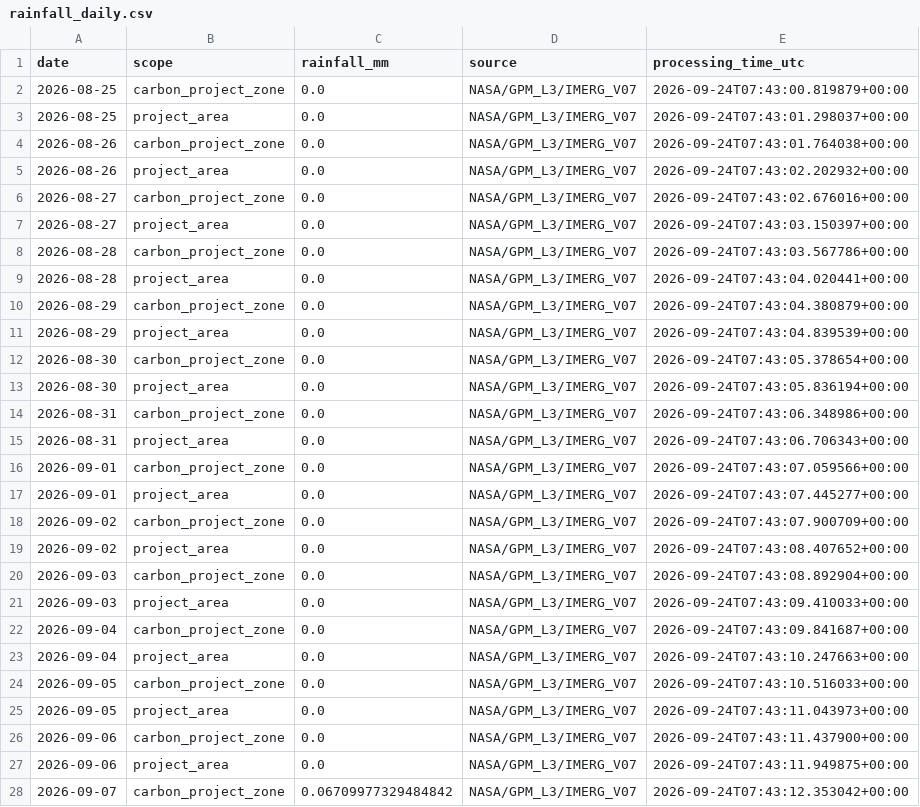
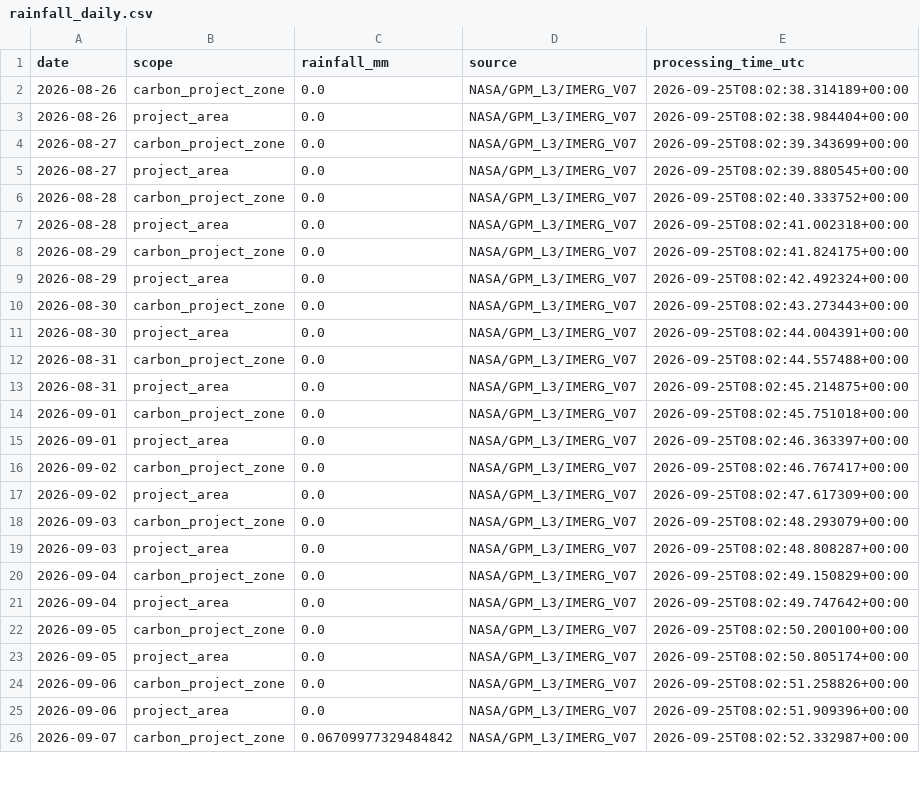
Before and after one commit to datoeltoel/serpro-climate-carbon-monitoring, a CSV file: data/processed/climate/rainfall/rainfall_daily.csv, drawn as a sheet; only a part is shown; the diff covers the shown part only.

```diff
--- a/data/processed/climate/rainfall/rainfall_daily.csv
+++ b/data/processed/climate/rainfall/rainfall_daily.csv
@@ -1,28 +1,26 @@
 date,scope,rainfall_mm,source,processing_time_utc
-2026-08-25,carbon_project_zone,0.0,NASA/GPM_L3/IMERG_V07,2026-09-24T07:43:00.819879+00:00
-2026-08-25,project_area,0.0,NASA/GPM_L3/IMERG_V07,2026-09-24T07:43:01.298037+00:00
-2026-08-26,carbon_project_zone,0.0,NASA/GPM_L3/IMERG_V07,2026-09-24T07:43:01.764038+00:00
-2026-08-26,project_area,0.0,NASA/GPM_L3/IMERG_V07,2026-09-24T07:43:02.202932+00:00
-2026-08-27,carbon_project_zone,0.0,NASA/GPM_L3/IMERG_V07,2026-09-24T07:43:02.676016+00:00
-2026-08-27,project_area,0.0,NASA/GPM_L3/IMERG_V07,2026-09-24T07:43:03.150397+00:00
-2026-08-28,carbon_project_zone,0.0,NASA/GPM_L3/IMERG_V07,2026-09-24T07:43:03.567786+00:00
-2026-08-28,project_area,0.0,NASA/GPM_L3/IMERG_V07,2026-09-24T07:43:04.020441+00:00
-2026-08-29,carbon_project_zone,0.0,NASA/GPM_L3/IMERG_V07,2026-09-24T07:43:04.380879+00:00
-2026-08-29,project_area,0.0,NASA/GPM_L3/IMERG_V07,2026-09-24T07:43:04.839539+00:00
-2026-08-30,carbon_project_zone,0.0,NASA/GPM_L3/IMERG_V07,2026-09-24T07:43:05.378654+00:00
-2026-08-30,project_area,0.0,NASA/GPM_L3/IMERG_V07,2026-09-24T07:43:05.836194+00:00
-2026-08-31,carbon_project_zone,0.0,NASA/GPM_L3/IMERG_V07,2026-09-24T07:43:06.348986+00:00
-2026-08-31,project_area,0.0,NASA/GPM_L3/IMERG_V07,2026-09-24T07:43:06.706343+00:00
-2026-09-01,carbon_project_zone,0.0,NASA/GPM_L3/IMERG_V07,2026-09-24T07:43:07.059566+00:00
-2026-09-01,project_area,0.0,NASA/GPM_L3/IMERG_V07,2026-09-24T07:43:07.445277+00:00
-2026-09-02,carbon_project_zone,0.0,NASA/GPM_L3/IMERG_V07,2026-09-24T07:43:07.900709+00:00
-2026-09-02,project_area,0.0,NASA/GPM_L3/IMERG_V07,2026-09-24T07:43:08.407652+00:00
-2026-09-03,carbon_project_zone,0.0,NASA/GPM_L3/IMERG_V07,2026-09-24T07:43:08.892904+00:00
-2026-09-03,project_area,0.0,NASA/GPM_L3/IMERG_V07,2026-09-24T07:43:09.410033+00:00
-2026-09-04,carbon_project_zone,0.0,NASA/GPM_L3/IMERG_V07,2026-09-24T07:43:09.841687+00:00
-2026-09-04,project_area,0.0,NASA/GPM_L3/IMERG_V07,2026-09-24T07:43:10.247663+00:00
-2026-09-05,carbon_project_zone,0.0,NASA/GPM_L3/IMERG_V07,2026-09-24T07:43:10.516033+00:00
-2026-09-05,project_area,0.0,NASA/GPM_L3/IMERG_V07,2026-09-24T07:43:11.043973+00:00
-2026-09-06,carbon_project_zone,0.0,NASA/GPM_L3/IMERG_V07,2026-09-24T07:43:11.437900+00:00
-2026-09-06,project_area,0.0,NASA/GPM_L3/IMERG_V07,2026-09-24T07:43:11.949875+00:00
-2026-09-07,carbon_project_zone,0.06709977329484842,NASA/GPM_L3/IMERG_V07,2026-09-24T07:43:12.353042+00:00
+2026-08-26,carbon_project_zone,0.0,NASA/GPM_L3/IMERG_V07,2026-09-25T08:02:38.314189+00:00
+2026-08-26,project_area,0.0,NASA/GPM_L3/IMERG_V07,2026-09-25T08:02:38.984404+00:00
+2026-08-27,carbon_project_zone,0.0,NASA/GPM_L3/IMERG_V07,2026-09-25T08:02:39.343699+00:00
+2026-08-27,project_area,0.0,NASA/GPM_L3/IMERG_V07,2026-09-25T08:02:39.880545+00:00
+2026-08-28,carbon_project_zone,0.0,NASA/GPM_L3/IMERG_V07,2026-09-25T08:02:40.333752+00:00
+2026-08-28,project_area,0.0,NASA/GPM_L3/IMERG_V07,2026-09-25T08:02:41.002318+00:00
+2026-08-29,carbon_project_zone,0.0,NASA/GPM_L3/IMERG_V07,2026-09-25T08:02:41.824175+00:00
+2026-08-29,project_area,0.0,NASA/GPM_L3/IMERG_V07,2026-09-25T08:02:42.492324+00:00
+2026-08-30,carbon_project_zone,0.0,NASA/GPM_L3/IMERG_V07,2026-09-25T08:02:43.273443+00:00
+2026-08-30,project_area,0.0,NASA/GPM_L3/IMERG_V07,2026-09-25T08:02:44.004391+00:00
+2026-08-31,carbon_project_zone,0.0,NASA/GPM_L3/IMERG_V07,2026-09-25T08:02:44.557488+00:00
+2026-08-31,project_area,0.0,NASA/GPM_L3/IMERG_V07,2026-09-25T08:02:45.214875+00:00
+2026-09-01,carbon_project_zone,0.0,NASA/GPM_L3/IMERG_V07,2026-09-25T08:02:45.751018+00:00
+2026-09-01,project_area,0.0,NASA/GPM_L3/IMERG_V07,2026-09-25T08:02:46.363397+00:00
+2026-09-02,carbon_project_zone,0.0,NASA/GPM_L3/IMERG_V07,2026-09-25T08:02:46.767417+00:00
+2026-09-02,project_area,0.0,NASA/GPM_L3/IMERG_V07,2026-09-25T08:02:47.617309+00:00
+2026-09-03,carbon_project_zone,0.0,NASA/GPM_L3/IMERG_V07,2026-09-25T08:02:48.293079+00:00
+2026-09-03,project_area,0.0,NASA/GPM_L3/IMERG_V07,2026-09-25T08:02:48.808287+00:00
+2026-09-04,carbon_project_zone,0.0,NASA/GPM_L3/IMERG_V07,2026-09-25T08:02:49.150829+00:00
+2026-09-04,project_area,0.0,NASA/GPM_L3/IMERG_V07,2026-09-25T08:02:49.747642+00:00
+2026-09-05,carbon_project_zone,0.0,NASA/GPM_L3/IMERG_V07,2026-09-25T08:02:50.200100+00:00
+2026-09-05,project_area,0.0,NASA/GPM_L3/IMERG_V07,2026-09-25T08:02:50.805174+00:00
+2026-09-06,carbon_project_zone,0.0,NASA/GPM_L3/IMERG_V07,2026-09-25T08:02:51.258826+00:00
+2026-09-06,project_area,0.0,NASA/GPM_L3/IMERG_V07,2026-09-25T08:02:51.909396+00:00
+2026-09-07,carbon_project_zone,0.06709977329484842,NASA/GPM_L3/IMERG_V07,2026-09-25T08:02:52.332987+00:00
```
Also changed, not shown: 2 added rows and 33 edited cells elsewhere in this file.
